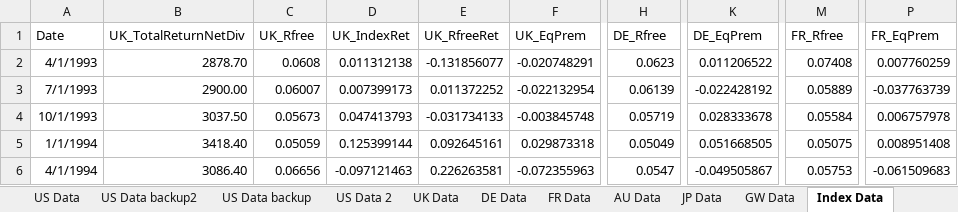
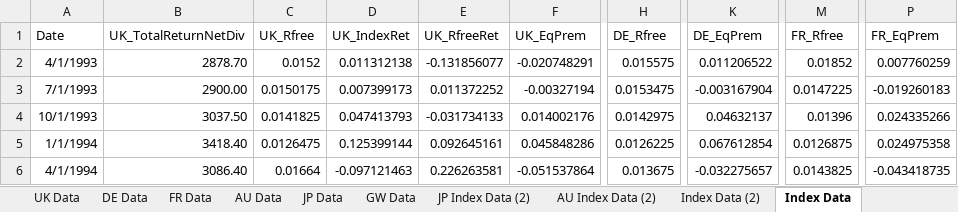
Before and after one commit to szabo-daniel/Thesis, an Excel workbook: Country Data.xlsx, sheet Index Data, drawn as a sheet; only a part is shown, gaps mark what is left out; values as stored, in another font and other column widths than the file's, no borders; the diff covers the shown part only; the diff names each change by its address in the sheet, - before the commit and + after, or states it on an @@ line.

```diff
--- a/Country Data.xlsx (sheet Index Data)
+++ b/Country Data.xlsx (sheet Index Data)
+sheet tab: JP Index Data (2)
+sheet tab: AU Index Data (2)
+sheet tab: Index Data (2)
-C2 (UK_Rfree): 0.0608
+C2 (UK_Rfree): 0.0152
-H2 (DE_Rfree): 0.0623
+H2 (DE_Rfree): 0.015575
-M2 (FR_Rfree): 0.07408
+M2 (FR_Rfree): 0.01852
-C3 (UK_Rfree): 0.06007
+C3 (UK_Rfree): 0.0150175
-F3 (UK_EqPrem): -0.022132954
+F3 (UK_EqPrem): -0.00327194
-H3 (DE_Rfree): 0.06139
+H3 (DE_Rfree): 0.0153475
-K3 (DE_EqPrem): -0.022428192
+K3 (DE_EqPrem): -0.003167904
-M3 (FR_Rfree): 0.05889
+M3 (FR_Rfree): 0.0147225
-P3 (FR_EqPrem): -0.037763739
+P3 (FR_EqPrem): -0.019260183
-C4 (UK_Rfree): 0.05673
+C4 (UK_Rfree): 0.0141825
-F4 (UK_EqPrem): -0.003845748
+F4 (UK_EqPrem): 0.014002176
-H4 (DE_Rfree): 0.05719
+H4 (DE_Rfree): 0.0142975
-K4 (DE_EqPrem): 0.028333678
+K4 (DE_EqPrem): 0.04632137
-M4 (FR_Rfree): 0.05584
+M4 (FR_Rfree): 0.01396
-P4 (FR_EqPrem): 0.006757978
+P4 (FR_EqPrem): 0.024335266
-C5 (UK_Rfree): 0.05059
+C5 (UK_Rfree): 0.0126475
-F5 (UK_EqPrem): 0.029873318
+F5 (UK_EqPrem): 0.045848286
-H5 (DE_Rfree): 0.05049
+H5 (DE_Rfree): 0.0126225
-K5 (DE_EqPrem): 0.051668505
+K5 (DE_EqPrem): 0.067612854
-M5 (FR_Rfree): 0.05075
+M5 (FR_Rfree): 0.0126875
-P5 (FR_EqPrem): 0.008951408
+P5 (FR_EqPrem): 0.024975358
-C6 (UK_Rfree): 0.06656
+C6 (UK_Rfree): 0.01664
-F6 (UK_EqPrem): -0.072355963
+F6 (UK_EqPrem): -0.051537864
-H6 (DE_Rfree): 0.0547
+H6 (DE_Rfree): 0.013675
-K6 (DE_EqPrem): -0.049505867
+K6 (DE_EqPrem): -0.032275657
-M6 (FR_Rfree): 0.05753
+M6 (FR_Rfree): 0.0143825
-P6 (FR_EqPrem): -0.061509683
+P6 (FR_EqPrem): -0.043418735
```
Also changed, not shown: 702 edited cells elsewhere in this sheet, sheet JP Index Data, sheet AU Index Data, 1 other file.
